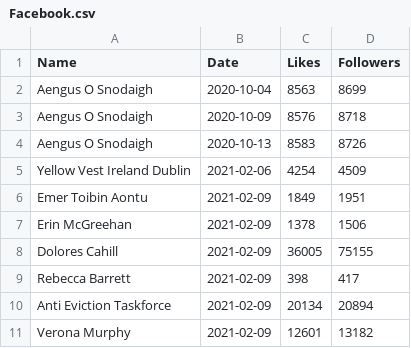
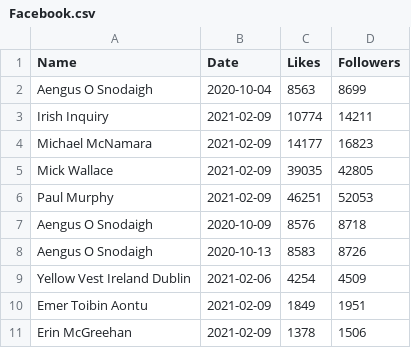
Before and after one commit to DragonflyStats/Projects, a CSV file: PoliSci/Facebook.csv, drawn as a sheet; only a part is shown; the shorter side is filled out with more unchanged rows.

Commit message:
Update Facebook.csv

```diff
--- a/PoliSci/Facebook.csv
+++ b/PoliSci/Facebook.csv
@@ -2,2 +2,6 @@
 "Aengus O Snodaigh",2020-10-04,8563,8699
+Irish Inquiry,2021-02-09,10774,14211
+Michael McNamara,2021-02-09,14177,16823
+Mick Wallace,2021-02-09,39035,42805
+Paul Murphy,2021-02-09,46251,52053
 "Aengus O Snodaigh",2020-10-09,8576,8718
```
